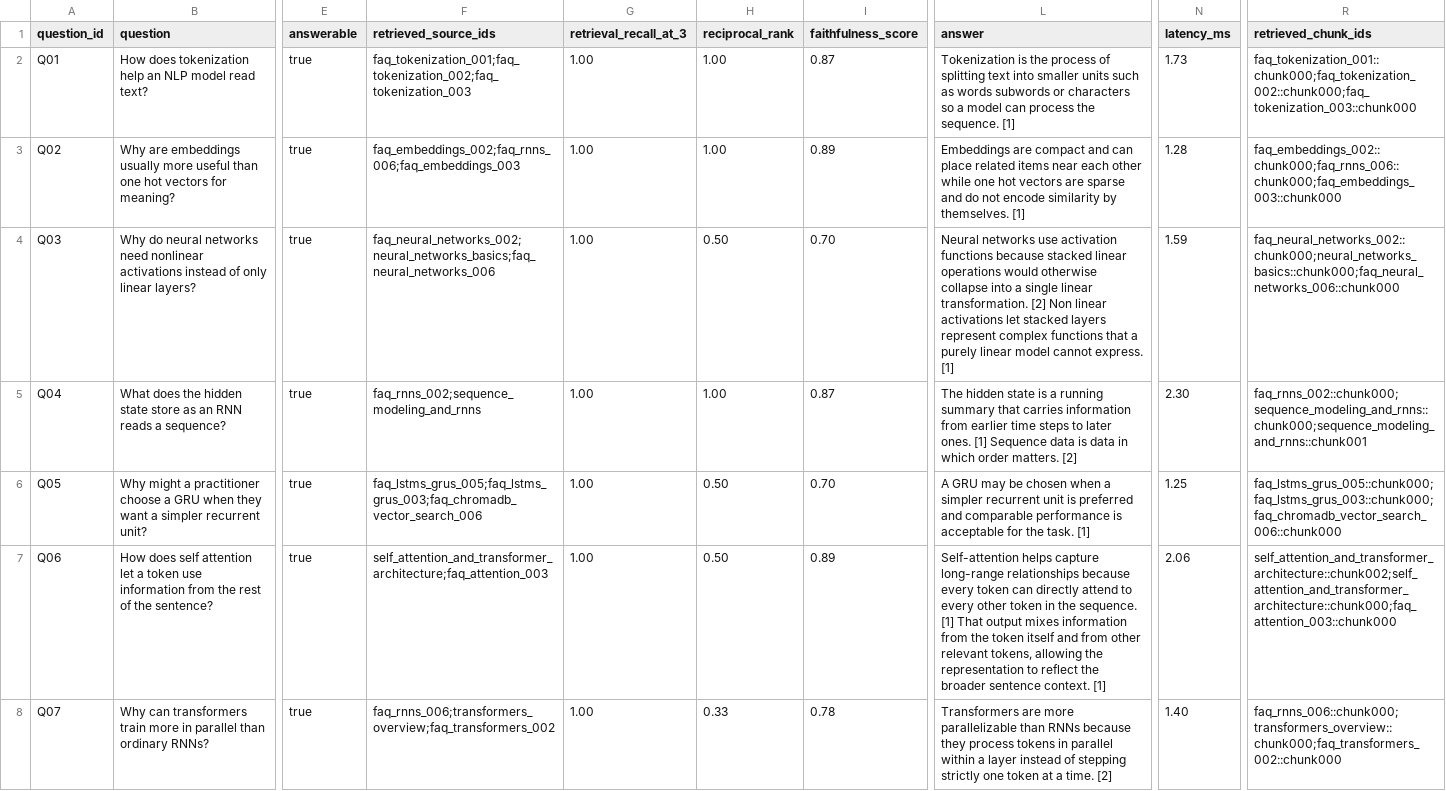
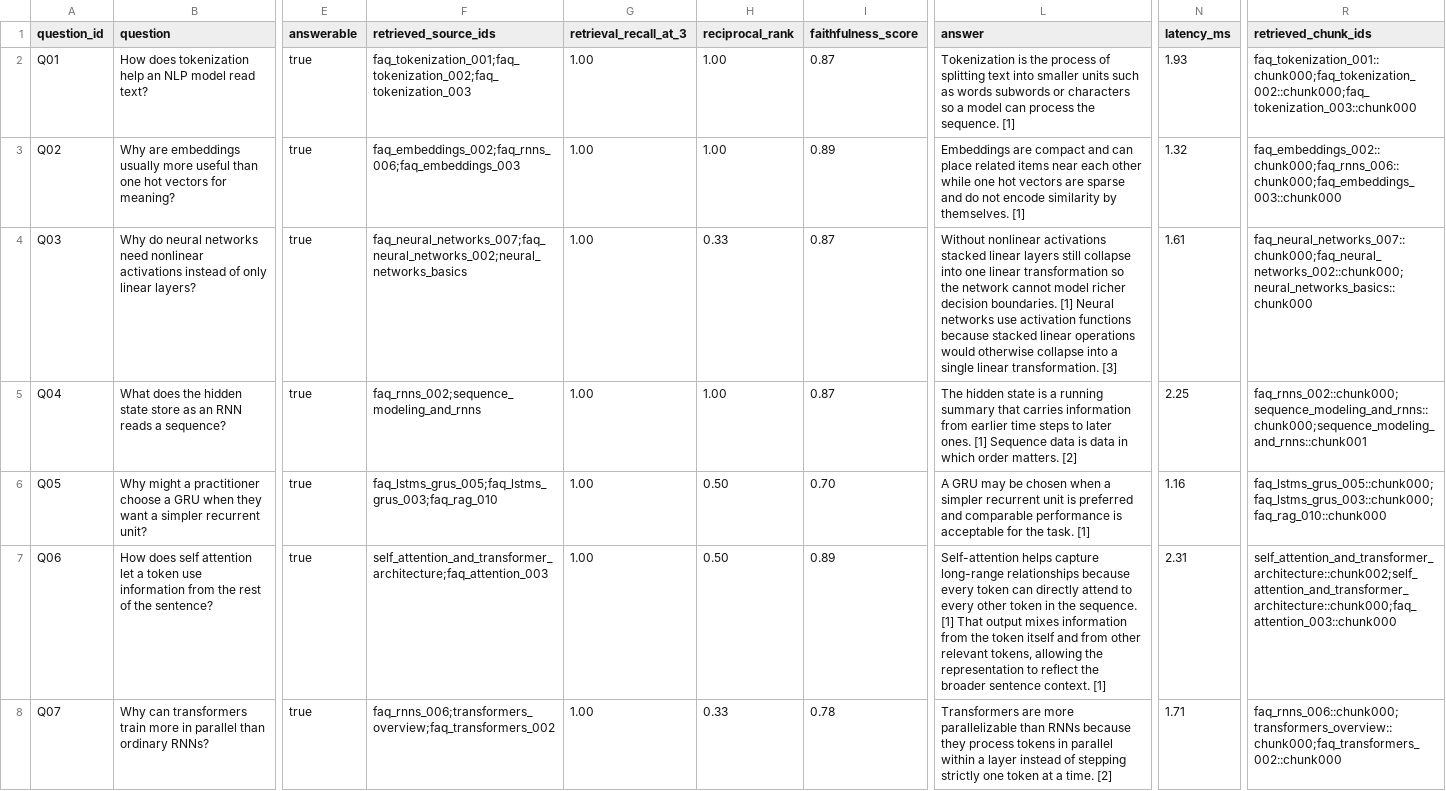
Before and after one commit to Nick-Maitland/NLP-Final-Project, a CSV file: results/test_questions_scored.csv, drawn as a sheet; only a part is shown, gaps mark what is left out; the diff covers the shown part only; the diff names each change by its address in the sheet, - before the commit and + after, or states it on an @@ line.

```diff
--- a/results/test_questions_scored.csv
+++ b/results/test_questions_scored.csv
-N2 (latency_ms): 1.73
+N2 (latency_ms): 1.93
-N3 (latency_ms): 1.28
+N3 (latency_ms): 1.32
-F4 (retrieved_source_ids): faq_neural_networks_002;neural_networks_basics;faq_neural_networks_006
+F4 (retrieved_source_ids): faq_neural_networks_007;faq_neural_networks_002;neural_networks_basics
-H4 (reciprocal_rank): 0.50
+H4 (reciprocal_rank): 0.33
-I4 (faithfulness_score): 0.70
+I4 (faithfulness_score): 0.87
-L4 (answer): Neural networks use activation functions because stacked linear operations would otherwise collapse into a single linear transformation. [2] Non linear activations let stacked layers represent complex functions that a purely linear model cannot express. [1]
+L4 (answer): Without nonlinear activations stacked linear layers still collapse into one linear transformation so the network cannot model richer decision boundaries. [1] Neural networks use activation functions because stacked linear operations would otherwise collapse into a single linear transformation. [3]
-N4 (latency_ms): 1.59
+N4 (latency_ms): 1.61
-R4 (retrieved_chunk_ids): faq_neural_networks_002::chunk000;neural_networks_basics::chunk000;faq_neural_networks_006::chunk000
+R4 (retrieved_chunk_ids): faq_neural_networks_007::chunk000;faq_neural_networks_002::chunk000;neural_networks_basics::chunk000
-N5 (latency_ms): 2.30
+N5 (latency_ms): 2.25
-F6 (retrieved_source_ids): faq_lstms_grus_005;faq_lstms_grus_003;faq_chromadb_vector_search_006
+F6 (retrieved_source_ids): faq_lstms_grus_005;faq_lstms_grus_003;faq_rag_010
-N6 (latency_ms): 1.25
+N6 (latency_ms): 1.16
-R6 (retrieved_chunk_ids): faq_lstms_grus_005::chunk000;faq_lstms_grus_003::chunk000;faq_chromadb_vector_search_006::chunk000
+R6 (retrieved_chunk_ids): faq_lstms_grus_005::chunk000;faq_lstms_grus_003::chunk000;faq_rag_010::chunk000
-N7 (latency_ms): 2.06
+N7 (latency_ms): 2.31
-N8 (latency_ms): 1.40
+N8 (latency_ms): 1.71
```
Also changed, not shown: 73 edited cells elsewhere in this file, knowledge_base/faqs.csv, test_questions.csv, 5 other files.
